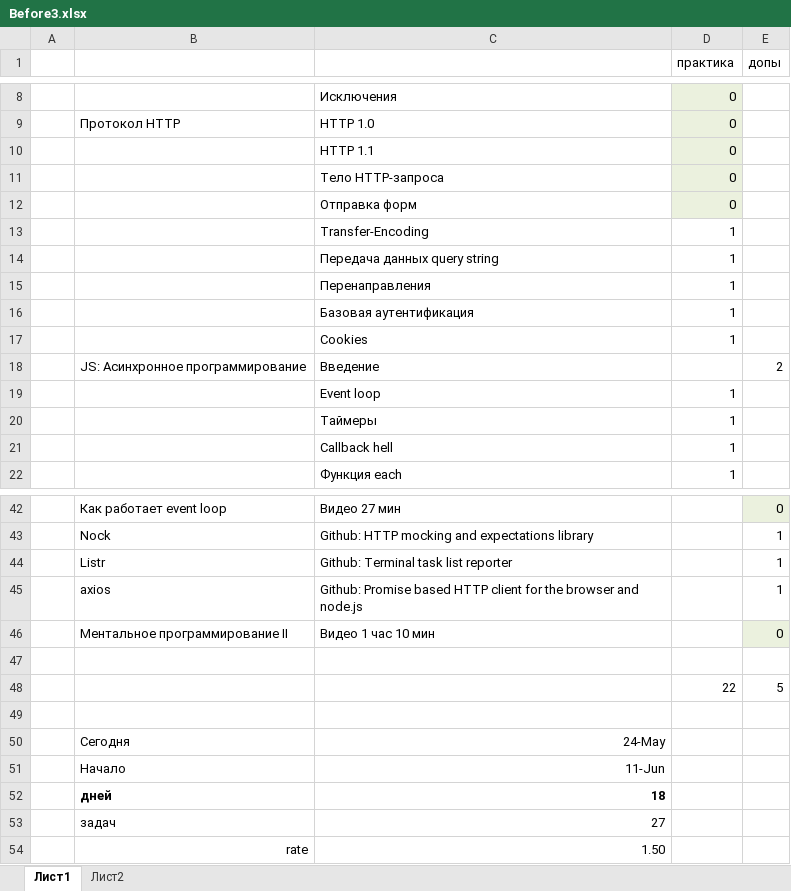
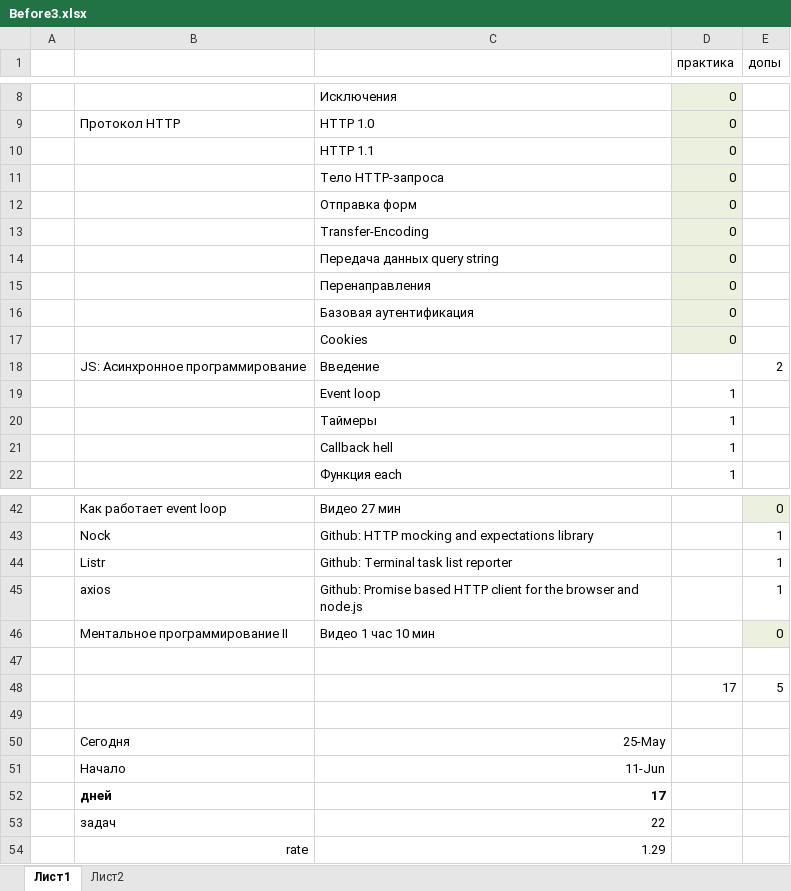
Before and after one commit to ydanilin/joulewatt, an Excel workbook: Before3.xlsx, sheet Лист1, drawn as a sheet; only a part is shown, gaps mark what is left out; values as stored, in another font and other column widths than the file's, no borders; the diff names each change by its address in the sheet, - before the commit and + after, or states it on an @@ line.

```diff
--- a/Before3.xlsx (sheet Лист1)
+++ b/Before3.xlsx (sheet Лист1)
-D13:D17 (практика): 1
+D13:D17 (практика): 0
-D13:D17 fill: none
+D13:D17 fill: #EBF1DE
-D48 (практика): 22
+D48 (практика): 17
-C50: 24-May
+C50: 25-May
-C52: 18
+C52: 17
-C53: 27
+C53: 22
-C54: 1.50
+C54: 1.29
```
Also changed, not shown: sheet Лист2.
